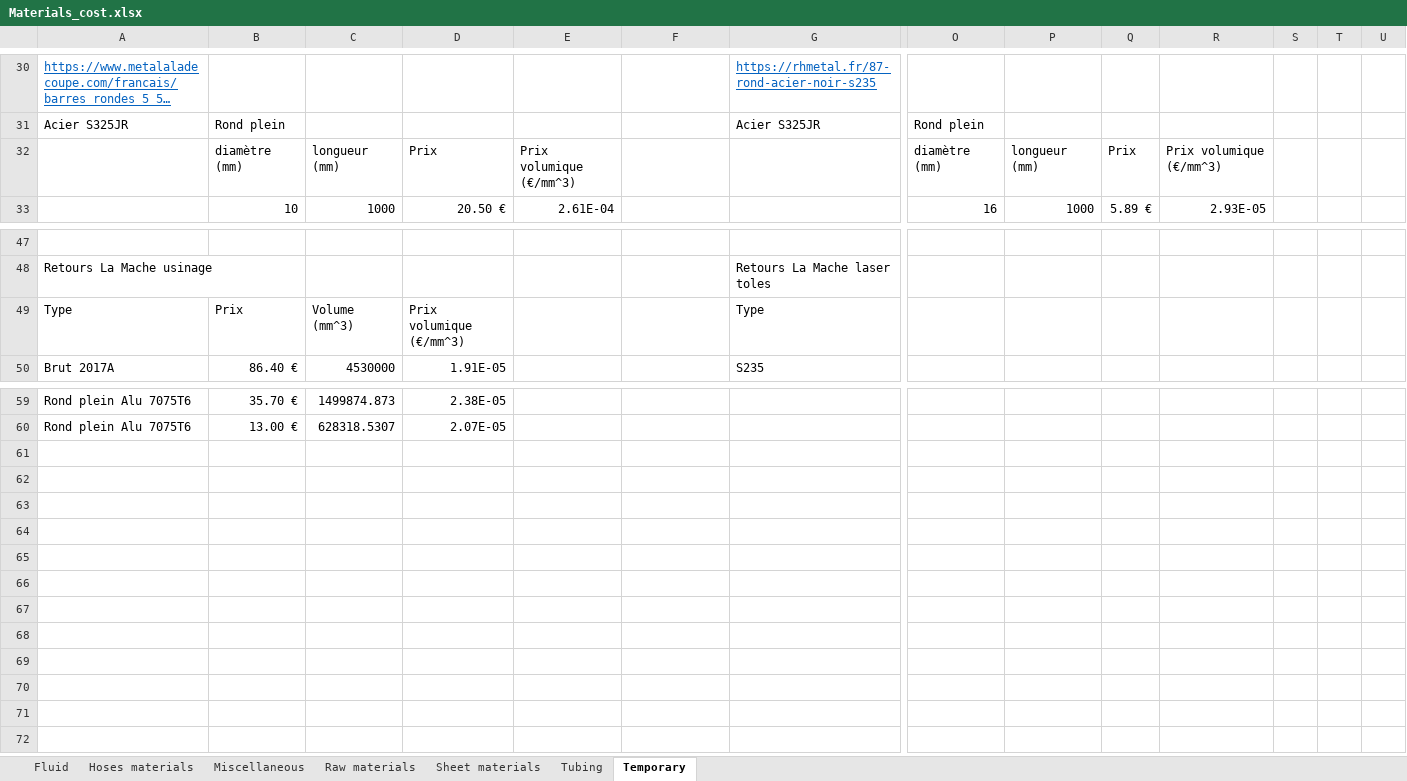
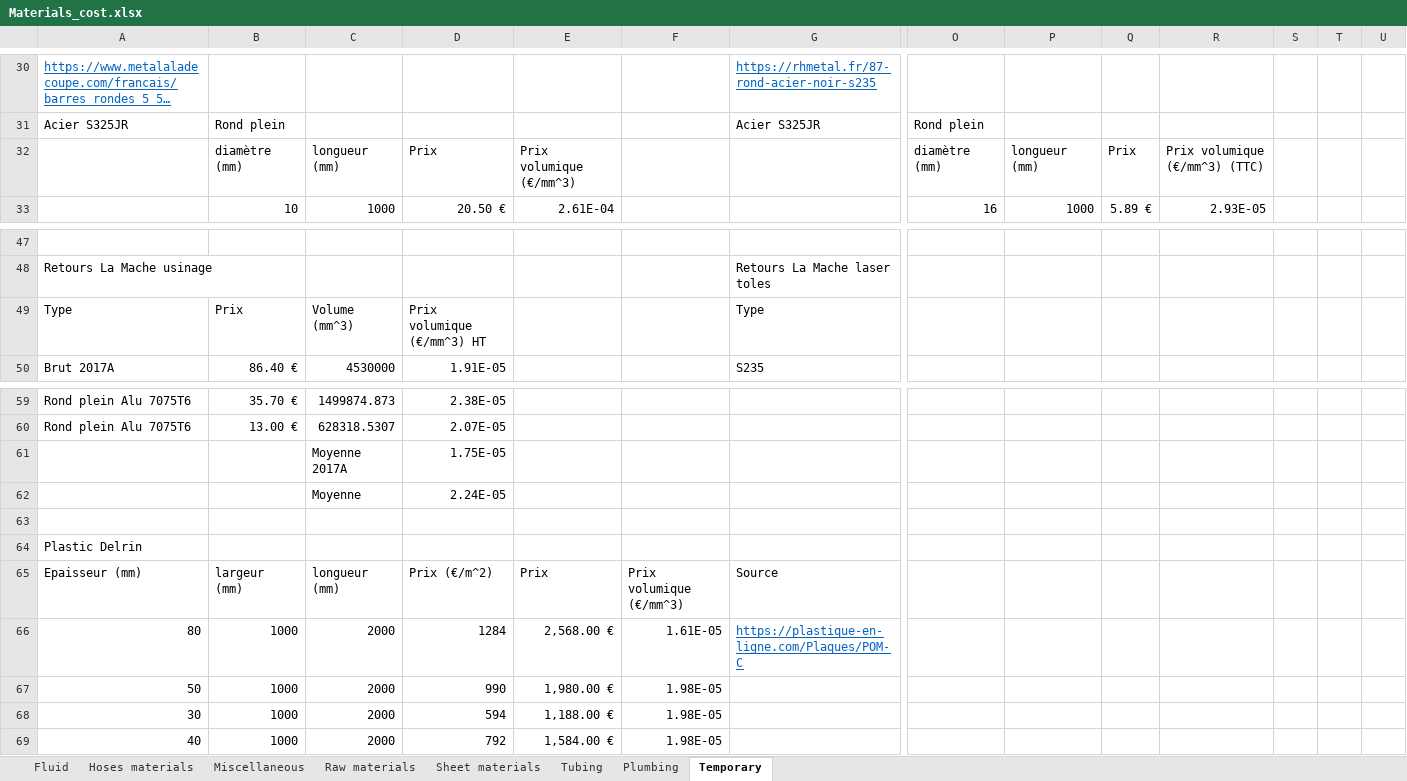
Before and after one commit to EOSCogniton/STUF2019, an Excel workbook: CR - Cost Report/CBOM/Materials_cost.xlsx, sheet Temporary, drawn as a sheet; only a part is shown, gaps mark what is left out; long unchanged cells end in …; values as stored, in another font and other column widths than the file's, no borders; rows hold the shown columns only; the diff names each change by its address in the sheet, - before the commit and + after, or states it on an @@ line.

```diff
--- a/CR - Cost Report/CBOM/Materials_cost.xlsx (sheet Temporary)
+++ b/CR - Cost Report/CBOM/Materials_cost.xlsx (sheet Temporary)
+sheet tab: Plumbing
-R32: Prix volumique (€/mm^3)
+R32: Prix volumique (€/mm^3) (TTC)
-D49: Prix volumique (€/mm^3)
+D49: Prix volumique (€/mm^3) HT
+row 61:  |  | Moyenne 2017A | 1.75E-05
+row 62:  |  | Moyenne | 2.24E-05
+row 63: (empty)
+row 64: Plastic Delrin
+row 65: Epaisseur (mm) | largeur (mm) | longueur (mm) | Prix (€/m^2) | Prix | Prix volumique (€/mm^3) | Source
+row 66: 80 | 1000 | 2000 | 1284 | 2,568.00 € | 1.61E-05 | https://plastique-en-ligne.com/Plaques/POM-C
+row 67: 50 | 1000 | 2000 | 990 | 1,980.00 € | 1.98E-05
+row 68: 30 | 1000 | 2000 | 594 | 1,188.00 € | 1.98E-05
+row 69: 40 | 1000 | 2000 | 792 | 1,584.00 € | 1.98E-05
```
Also changed, not shown: sheet Hoses materials, sheet Tubing, sheet Sheet materials, sheet Raw materials, sheet Miscellaneous, formulas that keep their value, CR - Cost Report/CBOM/fasteners_processes_materials.xlsx.
